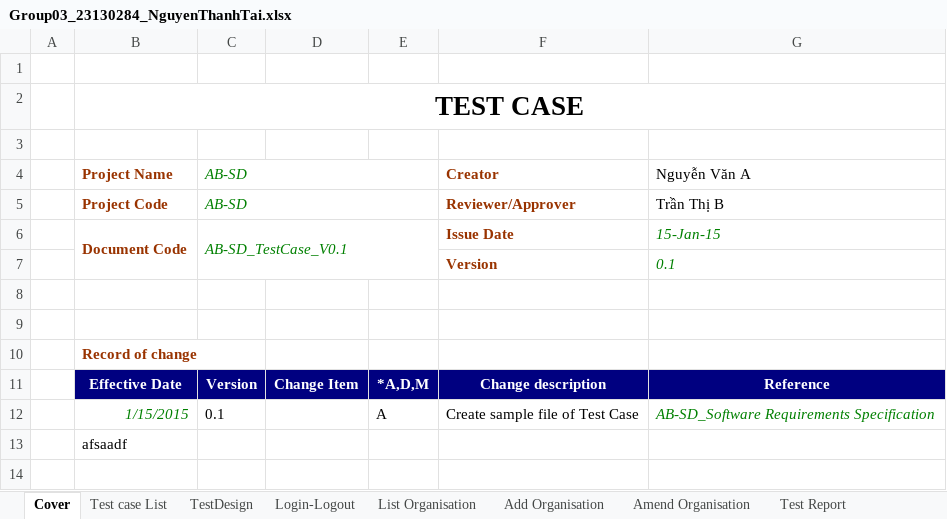
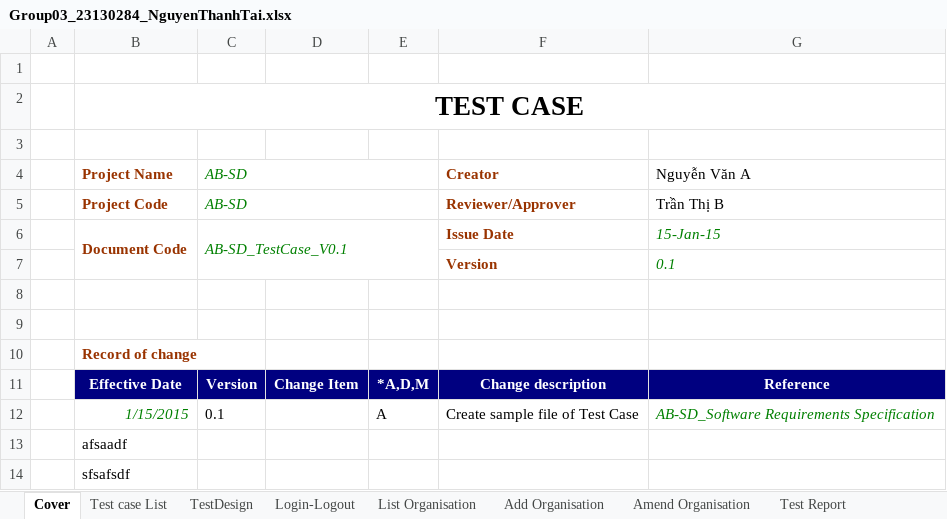
Before and after one commit to CrisDoDev/tst-choi-choi, an Excel workbook: Group03_23130284_NguyenThanhTai.xlsx, sheet Cover, drawn as a sheet; values as stored, in another font and other column widths than the file's, no borders; the diff names each change by its address in the sheet, - before the commit and + after, or states it on an @@ line.

Commit message:
thay doi lan 2

```diff
--- a/Group03_23130284_NguyenThanhTai.xlsx (sheet Cover)
+++ b/Group03_23130284_NguyenThanhTai.xlsx (sheet Cover)
+row 14:  | sfsafsdf
```
